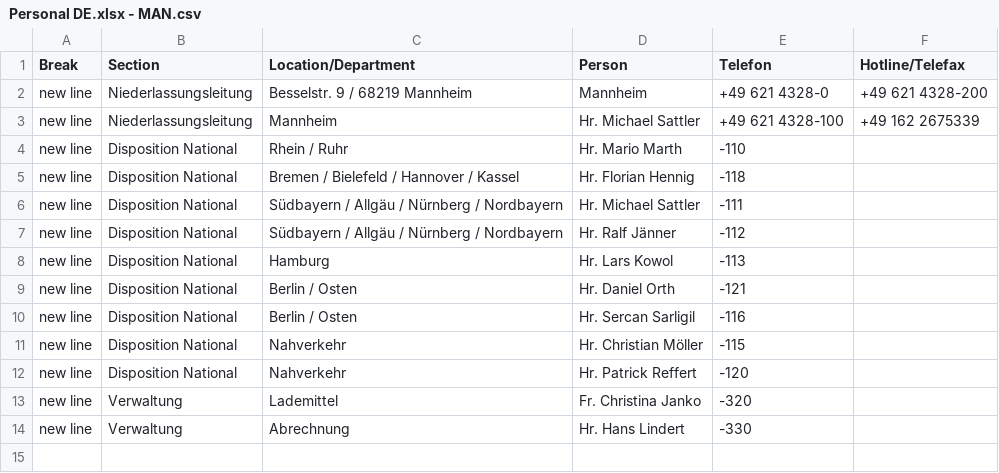
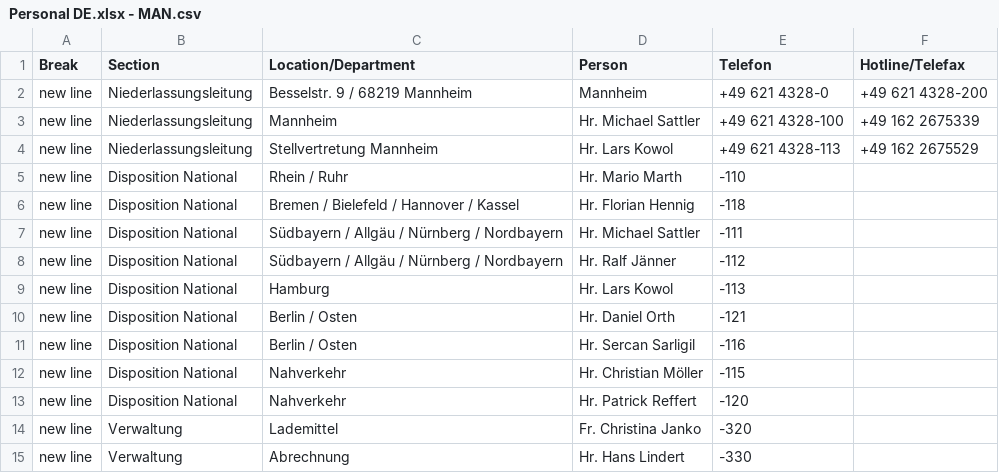
Before and after one commit to NeufraIT/neufra.eu, a CSV file: src/assets/files/locations/Personal DE.xlsx - MAN.csv, drawn as a sheet.

Commit message:
Update MAN.csv

```diff
--- a/src/assets/files/locations/Personal DE.xlsx - MAN.csv
+++ b/src/assets/files/locations/Personal DE.xlsx - MAN.csv
@@ -3,2 +3,3 @@ new line,Niederlassungsleitung,Besselstr. 9 / 68219 Mannheim,Mannheim,+49 621 43
 new line,Niederlassungsleitung,Mannheim ,Hr. Michael Sattler ,+49 621 4328-100,+49 162 2675339
+new line,Niederlassungsleitung,Stellvertretung Mannheim ,Hr. Lars Kowol ,+49 621 4328-113,+49 162 2675529
 new line,Disposition National,Rhein / Ruhr ,Hr. Mario Marth ,-110,
```
